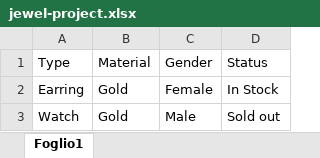
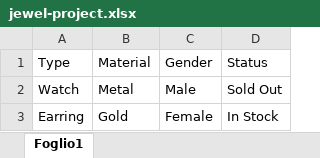
Before and after one commit to tommasomaglio/Python-Data-Entry-Project-Tkinter, an Excel workbook: jewel-project.xlsx, sheet Foglio1, drawn as a sheet; values as stored, in another font and other column widths than the file's, no borders; removed rows and columns are numbered as before the commit, all else as after; the diff names each change by its address in the sheet, - before the commit and + after, or states it on an @@ line.

Commit message:
Implemented code to transfer data to excel sheet
Implemented code in main.py to transfer data obtained from the "Insert
here:" section to the excel spreadsheet

Wrote code to clean the "Insert here:" ection after each entry

```diff
--- a/jewel-project.xlsx (sheet Foglio1)
+++ b/jewel-project.xlsx (sheet Foglio1)
+row 2: Watch | Metal | Male | Sold Out
-row 3: Watch | Gold | Male | Sold out
```
Also changed, not shown: 1 other file.
